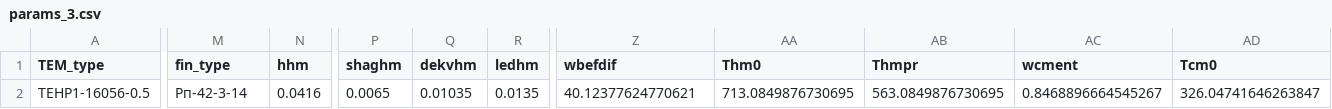
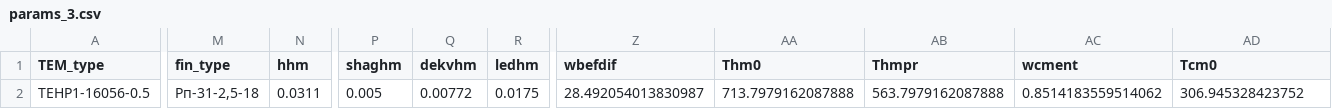
Before and after one commit to Roman-Golubev/basic_RL_model_mlops_1new, a CSV file: artifacts/data_input/params_3.csv, drawn as a sheet; only a part is shown, gaps mark what is left out; the diff covers the shown part only; the diff names each change by its address in the sheet, - before the commit and + after, or states it on an @@ line.

```diff
--- a/artifacts/data_input/params_3.csv
+++ b/artifacts/data_input/params_3.csv
-M2 (fin_type): Рп-42-3-14
+M2 (fin_type): Рп-31-2,5-18
-N2 (hhm): 0.0416
+N2 (hhm): 0.0311
-P2 (shaghm): 0.0065
+P2 (shaghm): 0.005
-Q2 (dekvhm): 0.01035
+Q2 (dekvhm): 0.00772
-R2 (ledhm): 0.0135
+R2 (ledhm): 0.0175
-Z2 (wbefdif): 40.12377624770621
+Z2 (wbefdif): 28.492054013830987
-AA2 (Thm0): 713.0849876730695
+AA2 (Thm0): 713.7979162087888
-AB2 (Thmpr): 563.0849876730695
+AB2 (Thmpr): 563.7979162087888
-AC2 (wcment): 0.8468896664545267
+AC2 (wcment): 0.8514183559514062
-AD2 (Tcm0): 326.04741646263847
+AD2 (Tcm0): 306.945328423752
```
Also changed, not shown: 8 edited cells elsewhere in this file, artifacts/data_input/params_1.csv, artifacts/data_input/params_2.csv, 10 other files.
